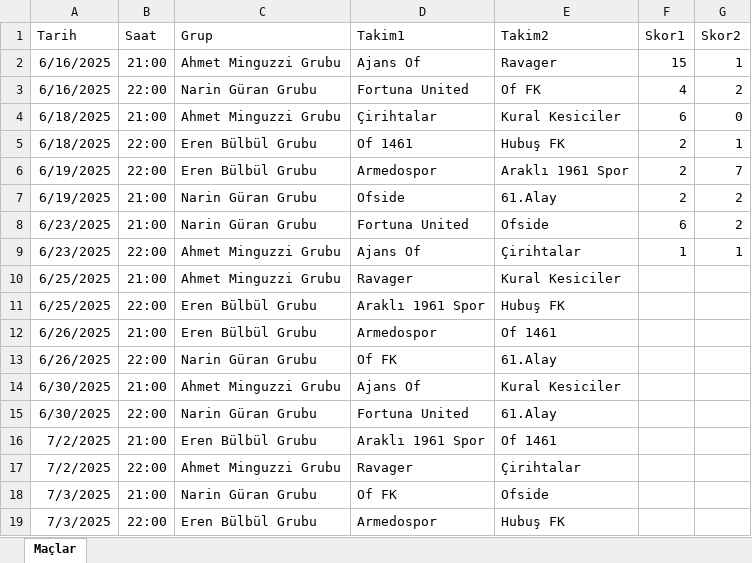
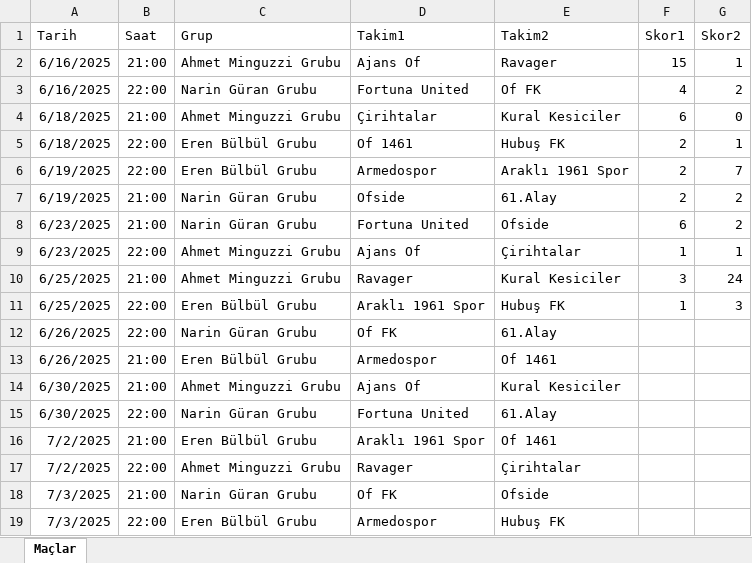
Before and after one commit to ofgencsaadet/d-8-ligi, an Excel workbook: data/mac-sonuclari.xlsx, sheet Maçlar, drawn as a sheet; values as stored, in another font and other column widths than the file's, no borders; the diff names each change by its address in the sheet, - before the commit and + after, or states it on an @@ line.

```diff
--- a/data/mac-sonuclari.xlsx (sheet Maçlar)
+++ b/data/mac-sonuclari.xlsx (sheet Maçlar)
-F10 (Skor1): (empty)
+F10 (Skor1): 3
-G10 (Skor2): (empty)
+G10 (Skor2): 24
-F11 (Skor1): (empty)
+F11 (Skor1): 1
-G11 (Skor2): (empty)
+G11 (Skor2): 3
@@ row 13 moved to row 12: 6/26/2025 @@
```
Also changed, not shown: 3 other files.
